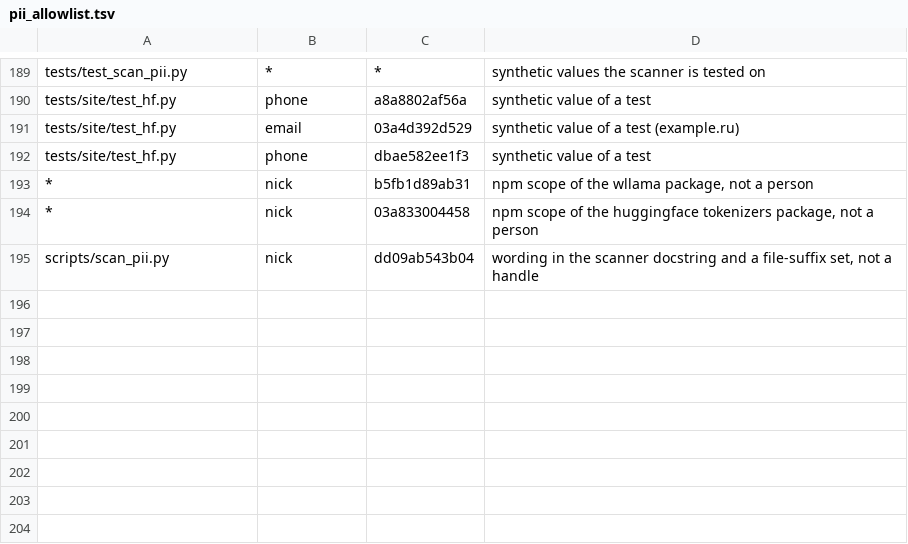
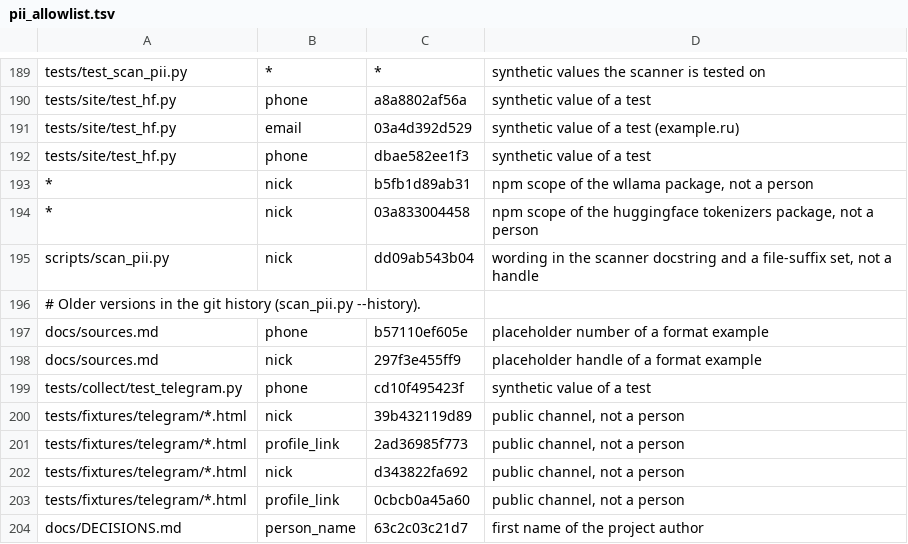
Before and after one commit to alekseevpavel04/ru-it-jobs-radar, a TSV file: scripts/pii_allowlist.tsv, drawn as a sheet; only a part is shown, gaps mark what is left out; the diff names each change by its address in the sheet, - before the commit and + after, or states it on an @@ line.

Commit message:
Scan the file versions of the git history for personal data

```diff
--- a/scripts/pii_allowlist.tsv
+++ b/scripts/pii_allowlist.tsv
+row 196: # Older versions in the git history (scan_pii.py --history).
+row 197: docs/sources.md | phone | b57110ef605e | placeholder number of a format example
+row 198: docs/sources.md | nick | 297f3e455ff9 | placeholder handle of a format example
+row 199: tests/collect/test_telegram.py | phone | cd10f495423f | synthetic value of a test
+row 200: tests/fixtures/telegram/*.html | nick | 39b432119d89 | public channel, not a person
+row 201: tests/fixtures/telegram/*.html | profile_link | 2ad36985f773 | public channel, not a person
+row 202: tests/fixtures/telegram/*.html | nick | d343822fa692 | public channel, not a person
+row 203: tests/fixtures/telegram/*.html | profile_link | 0cbcb0a45a60 | public channel, not a person
+row 204: docs/DECISIONS.md | person_name | 63c2c03c21d7 | first name of the project author
```
Also changed, not shown: 2 other files.
